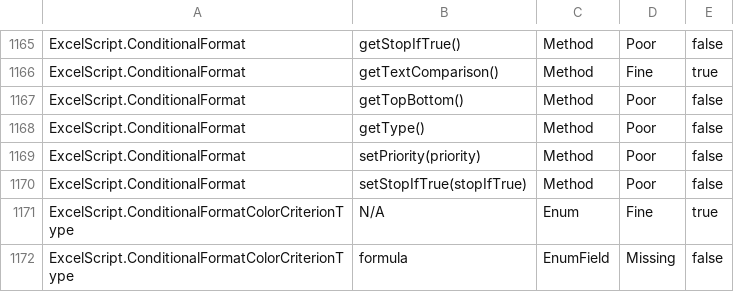
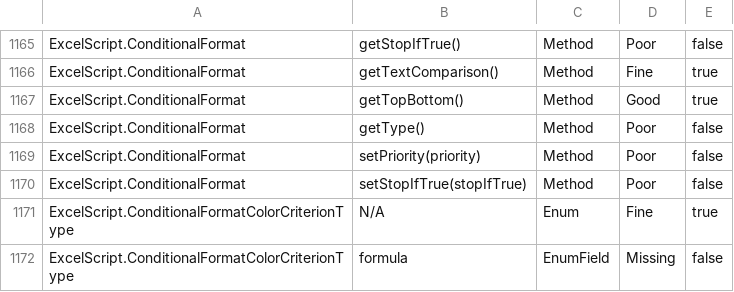
Before and after one commit to OfficeDev/office-scripts-docs-reference, a CSV file: generate-docs/API Coverage Report.csv, drawn as a sheet; only a part is shown, gaps mark what is left out.

```diff
--- a/generate-docs/API Coverage Report.csv
+++ b/generate-docs/API Coverage Report.csv
@@ -1166,3 +1166,3 @@ ExcelScript.ConditionalFormat,"getStopIfTrue()",Method,Poor,false
 ExcelScript.ConditionalFormat,"getTextComparison()",Method,Fine,true
-ExcelScript.ConditionalFormat,"getTopBottom()",Method,Poor,false
+ExcelScript.ConditionalFormat,"getTopBottom()",Method,Good,true
 ExcelScript.ConditionalFormat,"getType()",Method,Poor,false
```
Also changed, not shown: 5 other files.
